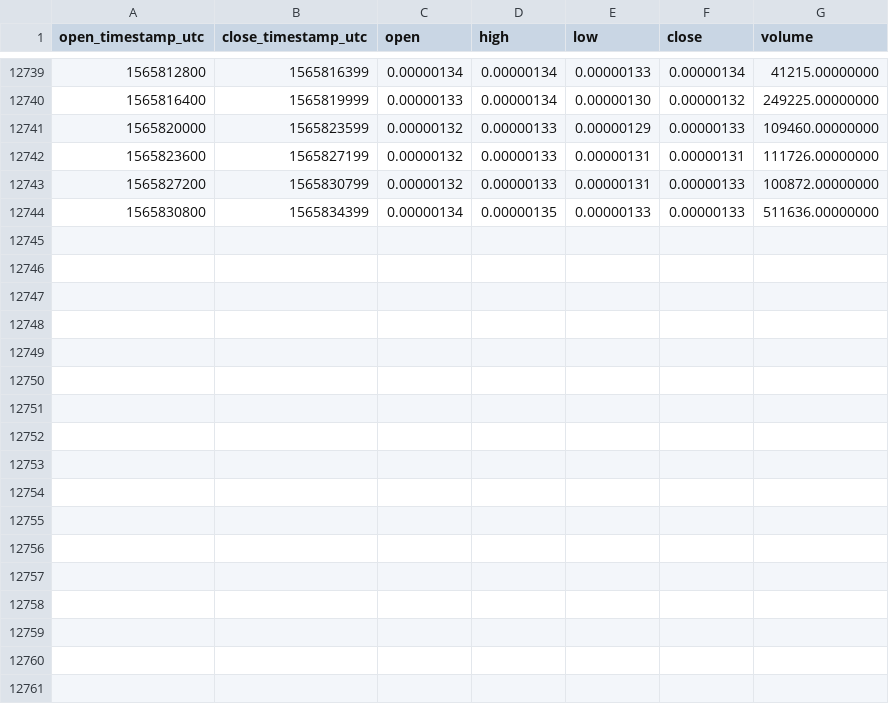
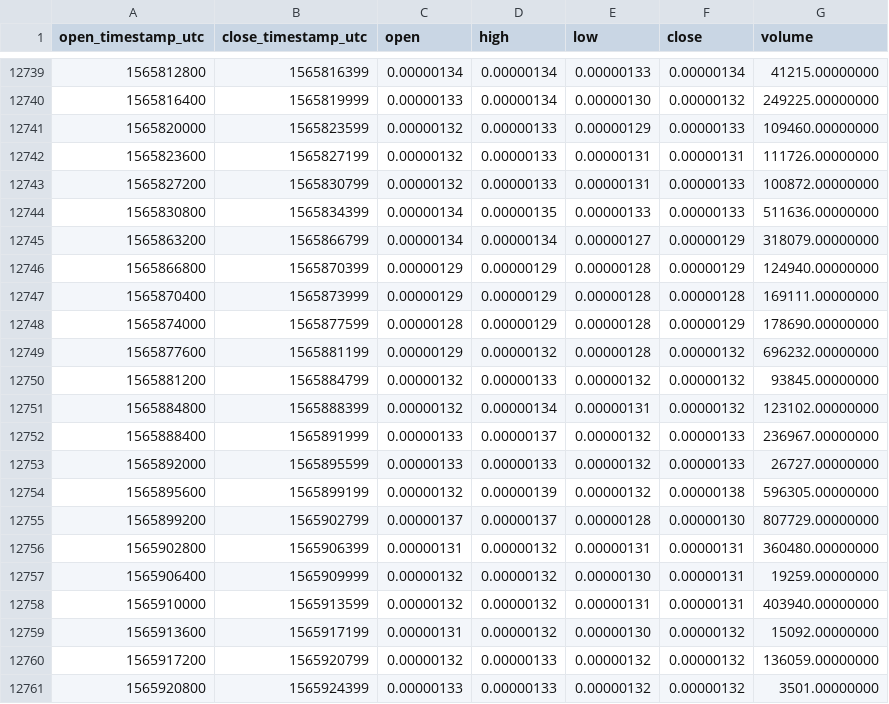
Before and after one commit to cryptobigbro/binance-POABTC, a CSV file: binance-POABTC-1h.csv, drawn as a sheet; only a part is shown, gaps mark what is left out.

Commit message:
Update OHLCV data.

```diff
--- a/binance-POABTC-1h.csv
+++ b/binance-POABTC-1h.csv
@@ -12744 +12744,18 @@ open_timestamp_utc,close_timestamp_utc,open,high,low,close,volume
 1565830800,1565834399,0.00000134,0.00000135,0.00000133,0.00000133,511636.00000000
+1565863200,1565866799,0.00000134,0.00000134,0.00000127,0.00000129,318079.00000000
+1565866800,1565870399,0.00000129,0.00000129,0.00000128,0.00000129,124940.00000000
+1565870400,1565873999,0.00000129,0.00000129,0.00000128,0.00000128,169111.00000000
+1565874000,1565877599,0.00000128,0.00000129,0.00000128,0.00000129,178690.00000000
+1565877600,1565881199,0.00000129,0.00000132,0.00000128,0.00000132,696232.00000000
+1565881200,1565884799,0.00000132,0.00000133,0.00000132,0.00000132,93845.00000000
+1565884800,1565888399,0.00000132,0.00000134,0.00000131,0.00000132,123102.00000000
+1565888400,1565891999,0.00000133,0.00000137,0.00000132,0.00000133,236967.00000000
+1565892000,1565895599,0.00000133,0.00000133,0.00000132,0.00000133,26727.00000000
+1565895600,1565899199,0.00000132,0.00000139,0.00000132,0.00000138,596305.00000000
+1565899200,1565902799,0.00000137,0.00000137,0.00000128,0.00000130,807729.00000000
+1565902800,1565906399,0.00000131,0.00000132,0.00000131,0.00000131,360480.00000000
+1565906400,1565909999,0.00000132,0.00000132,0.00000130,0.00000131,19259.00000000
+1565910000,1565913599,0.00000132,0.00000132,0.00000131,0.00000131,403940.00000000
+1565913600,1565917199,0.00000131,0.00000132,0.00000130,0.00000132,15092.00000000
+1565917200,1565920799,0.00000132,0.00000133,0.00000132,0.00000132,136059.00000000
+1565920800,1565924399,0.00000133,0.00000133,0.00000132,0.00000132,3501.00000000
```
Also changed, not shown: binance-POABTC-1d.csv.
